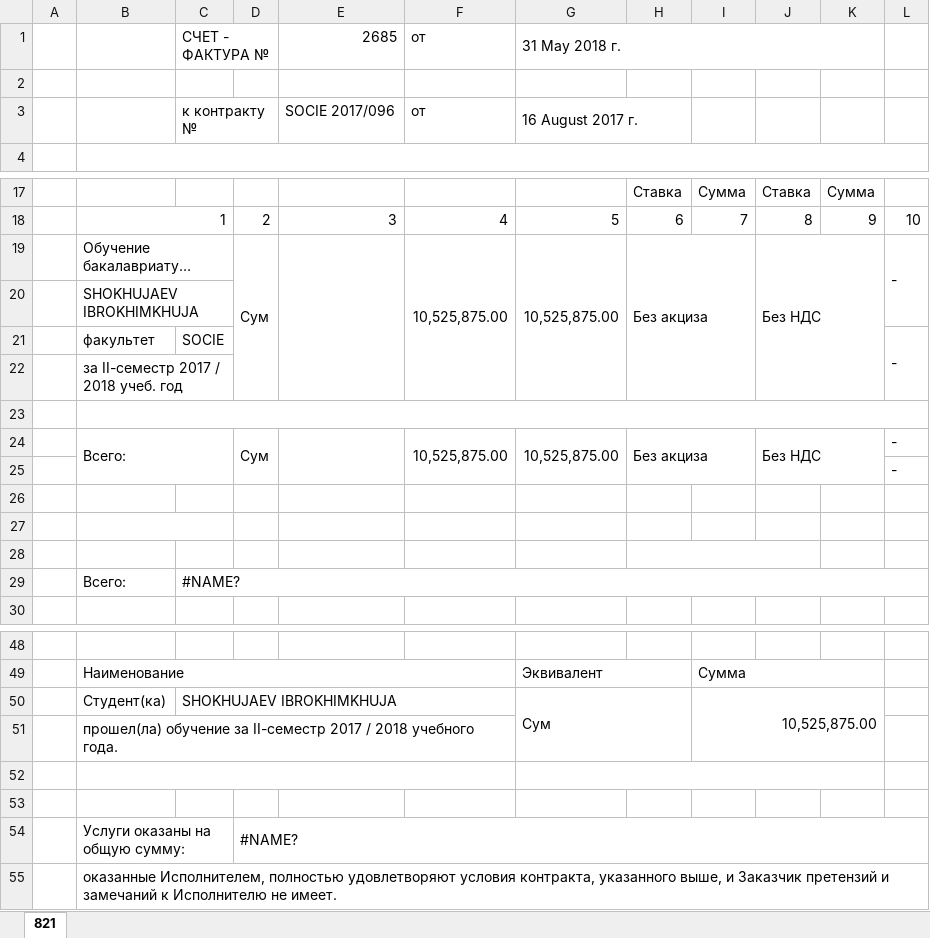
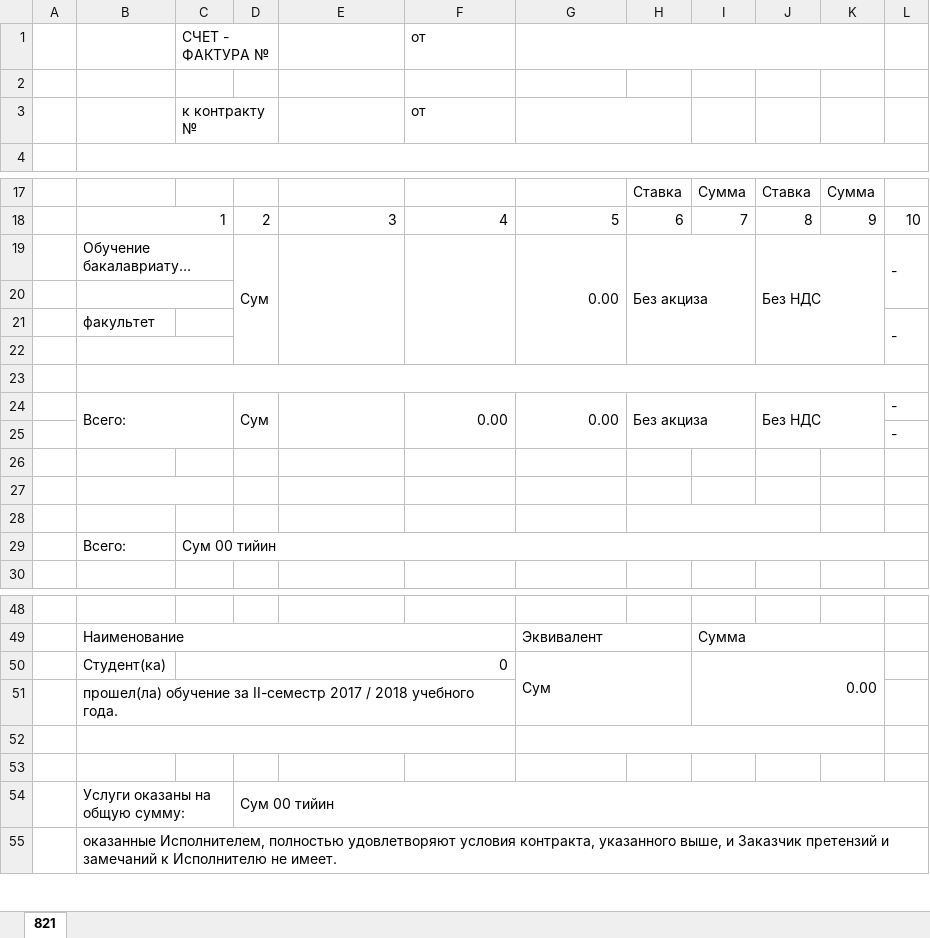
Before and after one commit to Bositkhon/InhaAccountingInvoiceApplication, an Excel workbook: uploads/invoice-template.xlsx, sheet 821, drawn as a sheet; only a part is shown, gaps mark what is left out; long unchanged cells end in …; values as stored, in another font and other column widths than the file's, no cell formats; removed rows and columns are numbered as before the commit, all else as after; the diff covers the shown part only; the diff names each change by its address in the sheet, - before the commit and + after, or states it on an @@ line.

Commit message:
Testing upload file and parsing the excel file

```diff
--- a/uploads/invoice-template.xlsx (sheet 821)
+++ b/uploads/invoice-template.xlsx (sheet 821)
-E1: 2685
+E1: (empty)
-G1: 31 May 2018 г.
+G1: (empty)
-E3: SOCIE 2017/096
+E3: (empty)
-G3: 16 August 2017 г.
+G3: (empty)
-D19:D22 merged
+D19:D22 merged
-E19:E22 merged
+E19:E22 merged
-F19: 10,525,875.00
+F19: (empty)
-F19:F22 merged
+F19:F22 merged
-G19: 10,525,875.00
+G19: 0.00
-G19:G22 merged
+G19:G22 merged
-H19:I22 merged
+H19:I22 merged
-J19:K22 merged
+J19:K22 merged
-L19:L20 merged
+L19:L20 merged
-row 20:  | SHOKHUJAEV IBROKHIMKHUJA
-row 21:  | факультет | SOCIE |  |  |  |  |  |  |  |  | -
-row 22:  | за II-семестр 2017 / 2018 учеб. год
-B23:L23 merged
+B20:C20 merged
+row 21:  | факультет |  |  |  |  |  |  |  |  |  | -
+row 22: (empty)
+row 23: (empty)
-F24: 10,525,875.00
+F24: 0.00
-G24: 10,525,875.00
+G24: 0.00
-C29: #NAME?
+C29: Сум 00 тийин
-C50: SHOKHUJAEV IBROKHIMKHUJA
+C50: 0
-I50: 10,525,875.00
+I50: 0.00
-D54: #NAME?
+D54: Сум 00 тийин
```
Also changed, not shown: 4 edited cells elsewhere in this sheet, cell formats, 6 other files.
